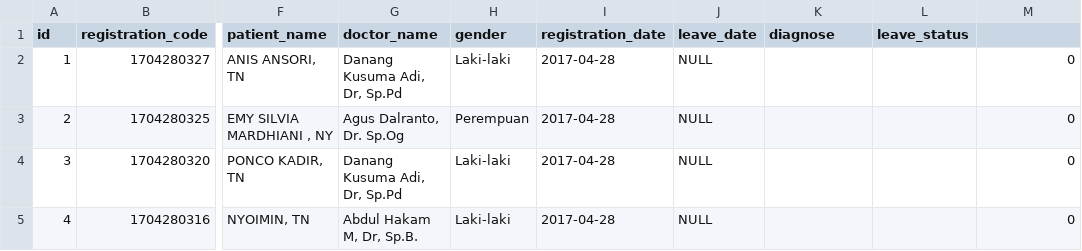
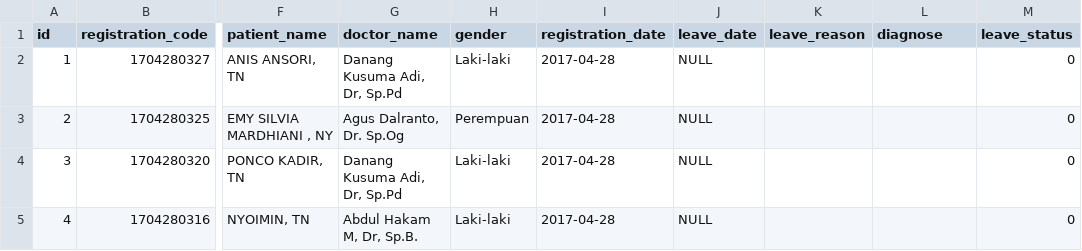
Before and after one commit to OctopusRage/SIRIH, a CSV file: lib/seeds/registrations.csv, drawn as a sheet; only a part is shown, gaps mark what is left out; the diff names each change by its address in the sheet, - before the commit and + after, or states it on an @@ line.

```diff
--- a/lib/seeds/registrations.csv
+++ b/lib/seeds/registrations.csv
-K1: diagnose
+K1: leave_reason
-L1: leave_status
+L1: diagnose
-M1: (empty)
+M1: leave_status
```
Also changed, not shown: 2 other files.
